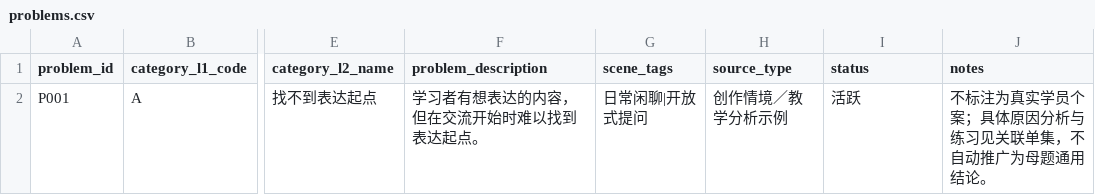
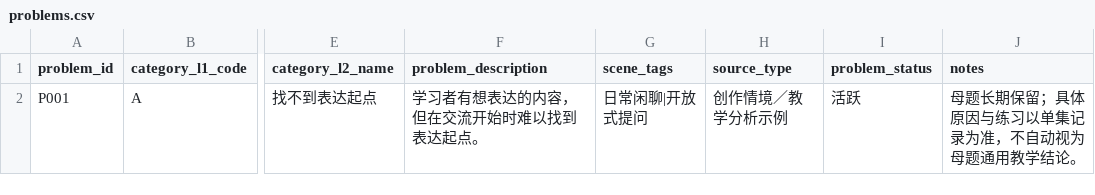
Before and after one commit to Gcenter6564/eac-russian-test, a CSV file: marketing/content_system/topic_library/problems.csv, drawn as a sheet; only a part is shown, gaps mark what is left out; the diff names each change by its address in the sheet, - before the commit and + after, or states it on an @@ line.

```diff
--- a/marketing/content_system/topic_library/problems.csv
+++ b/marketing/content_system/topic_library/problems.csv
-I1: status
+I1: problem_status
-J2 (notes): 不标注为真实学员个案；具体原因分析与练习见关联单集，不自动推广为母题通用结论。
+J2 (notes): 母题长期保留；具体原因与练习以单集记录为准，不自动视为母题通用教学结论。
```
Also changed, not shown: marketing/content_system/topic_library/directions.csv, 5 other files.
